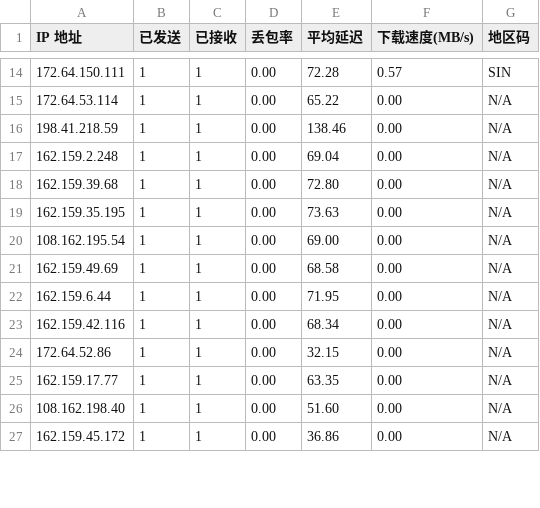
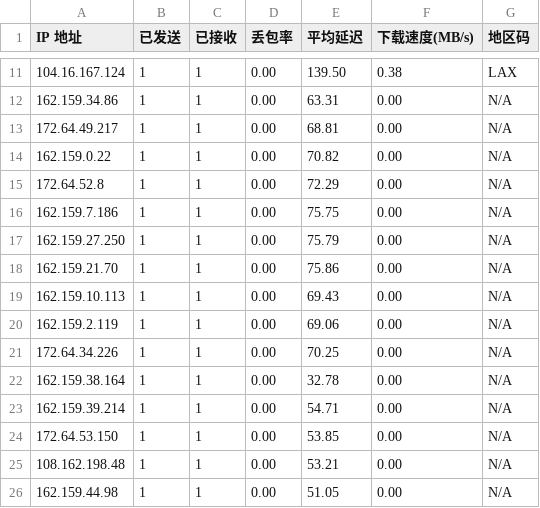
Before and after one commit to ahang39/router, a CSV file: latest.csv, drawn as a sheet; only a part is shown, gaps mark what is left out; the diff covers the shown part only.

```diff
--- a/latest.csv
+++ b/latest.csv
@@ -14,14 +11,16 @@ IP 地址,已发送,已接收,丢包率,平均延迟,下载速度(MB/s),地区
-172.64.150.111,1,1,0.00,72.28,0.57,SIN
-172.64.53.114,1,1,0.00,65.22,0.00,N/A
-198.41.218.59,1,1,0.00,138.46,0.00,N/A
-162.159.2.248,1,1,0.00,69.04,0.00,N/A
-162.159.39.68,1,1,0.00,72.80,0.00,N/A
-162.159.35.195,1,1,0.00,73.63,0.00,N/A
-108.162.195.54,1,1,0.00,69.00,0.00,N/A
-162.159.49.69,1,1,0.00,68.58,0.00,N/A
-162.159.6.44,1,1,0.00,71.95,0.00,N/A
-162.159.42.116,1,1,0.00,68.34,0.00,N/A
-172.64.52.86,1,1,0.00,32.15,0.00,N/A
-162.159.17.77,1,1,0.00,63.35,0.00,N/A
-108.162.198.40,1,1,0.00,51.60,0.00,N/A
-162.159.45.172,1,1,0.00,36.86,0.00,N/A
+104.16.167.124,1,1,0.00,139.50,0.38,LAX
+162.159.34.86,1,1,0.00,63.31,0.00,N/A
+172.64.49.217,1,1,0.00,68.81,0.00,N/A
+162.159.0.22,1,1,0.00,70.82,0.00,N/A
+172.64.52.8,1,1,0.00,72.29,0.00,N/A
+162.159.7.186,1,1,0.00,75.75,0.00,N/A
+162.159.27.250,1,1,0.00,75.79,0.00,N/A
+162.159.21.70,1,1,0.00,75.86,0.00,N/A
+162.159.10.113,1,1,0.00,69.43,0.00,N/A
+162.159.2.119,1,1,0.00,69.06,0.00,N/A
+172.64.34.226,1,1,0.00,70.25,0.00,N/A
+162.159.38.164,1,1,0.00,32.78,0.00,N/A
+162.159.39.214,1,1,0.00,54.71,0.00,N/A
+172.64.53.150,1,1,0.00,53.85,0.00,N/A
+108.162.198.48,1,1,0.00,53.21,0.00,N/A
+162.159.44.98,1,1,0.00,51.05,0.00,N/A
```
Also changed, not shown: 3 removed rows and 31 edited cells elsewhere in this file, 1 other file.
